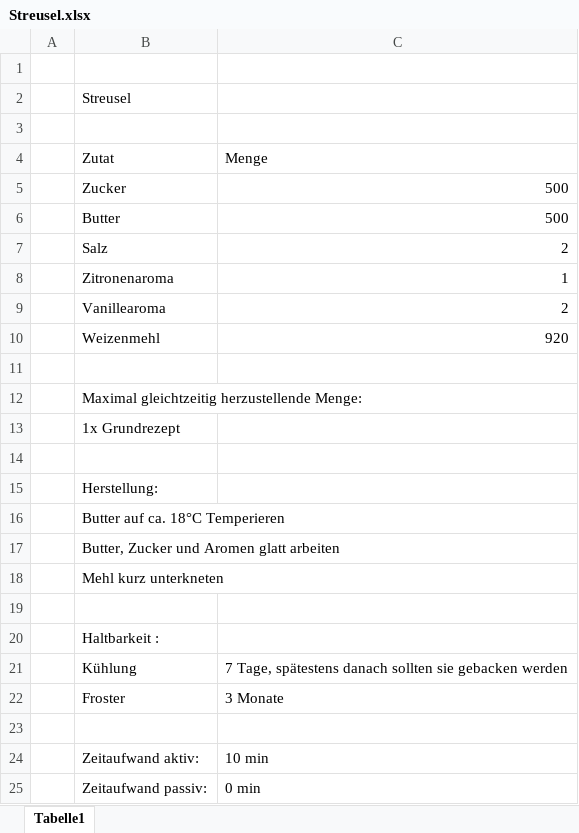
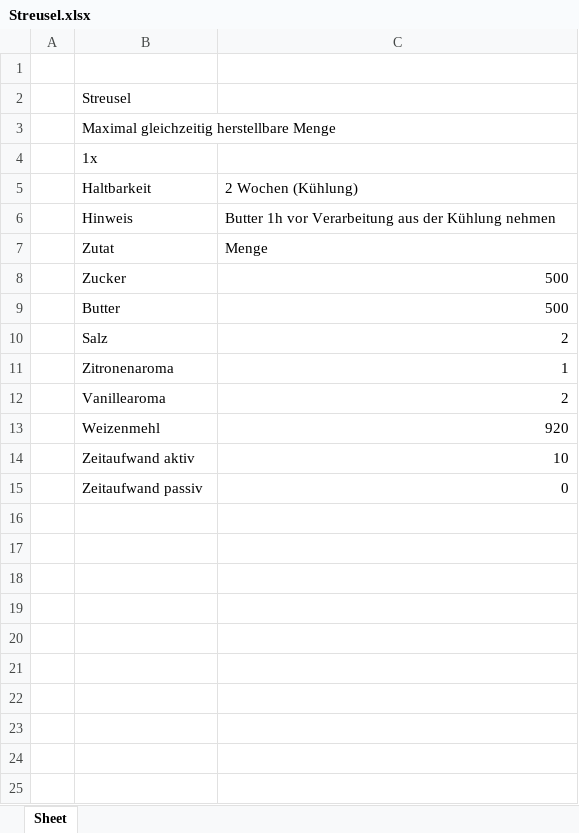
Before and after one commit to yalu-ux/Kuchenproduktion, an Excel workbook: Rezepte/Streusel.xlsx, sheet Sheet, drawn as a sheet; values as stored, in another font and other column widths than the file's, no borders; removed rows and columns are numbered as before the commit, all else as after; the diff names each change by its address in the sheet, - before the commit and + after, or states it on an @@ line.

```diff
--- a/Rezepte/Streusel.xlsx (sheet Sheet)
+++ b/Rezepte/Streusel.xlsx (sheet Sheet)
-sheet tab: Tabelle1
+sheet tab: Sheet
-B3: (empty)
+B3: Maximal gleichzeitig herstellbare Menge
+row 4:  | 1x
+row 5:  | Haltbarkeit | 2 Wochen (Kühlung)
+row 6:  | Hinweis | Butter 1h vor Verarbeitung aus der Kühlung nehmen
-row 14: (empty)
+row 14:  | Zeitaufwand aktiv | 10
-row 12:  | Maximal gleichtzeitig herzustellende Menge:
-row 13:  | 1x Grundrezept
-row 15: (empty)
+row 15:  | Zeitaufwand passiv | 0
-row 15:  | Herstellung:
-row 16:  | Butter auf ca. 18°C Temperieren
-row 17:  | Butter, Zucker und Aromen glatt arbeiten
-row 18:  | Mehl kurz unterkneten
-row 19: (empty)
-row 20:  | Haltbarkeit :
-row 21:  | Kühlung | 7 Tage, spätestens danach sollten sie gebacken werden
-row 22:  | Froster | 3 Monate
-row 23: (empty)
-row 24:  | Zeitaufwand aktiv: | 10 min
-row 25:  | Zeitaufwand passiv: | 0 min
```
Also changed, not shown: Rezepte/Beeren Tartelette.xlsx, Rezepte/Bienenstich.xlsx, 17 other files.
